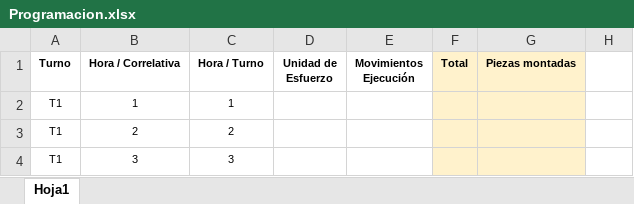
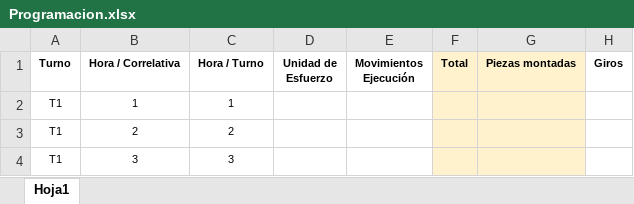
Before and after one commit to gherrera/mills, an Excel workbook: back/src/main/resources/static/load/Programacion.xlsx, sheet Hoja1, drawn as a sheet; only a part is shown; values as stored, in another font and other column widths than the file's, no borders; the diff names each change by its address in the sheet, - before the commit and + after, or states it on an @@ line.

Commit message:
giros programados

```diff
--- a/back/src/main/resources/static/load/Programacion.xlsx (sheet Hoja1)
+++ b/back/src/main/resources/static/load/Programacion.xlsx (sheet Hoja1)
-H1: (empty)
+H1: Giros
```
Also changed, not shown: 5 other files.
